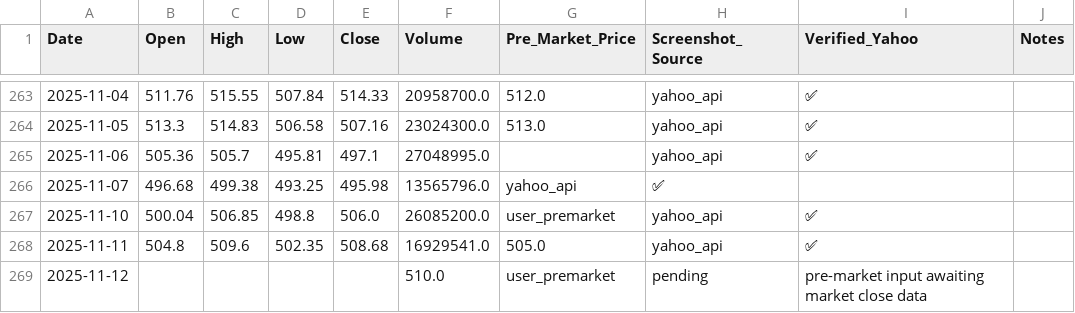
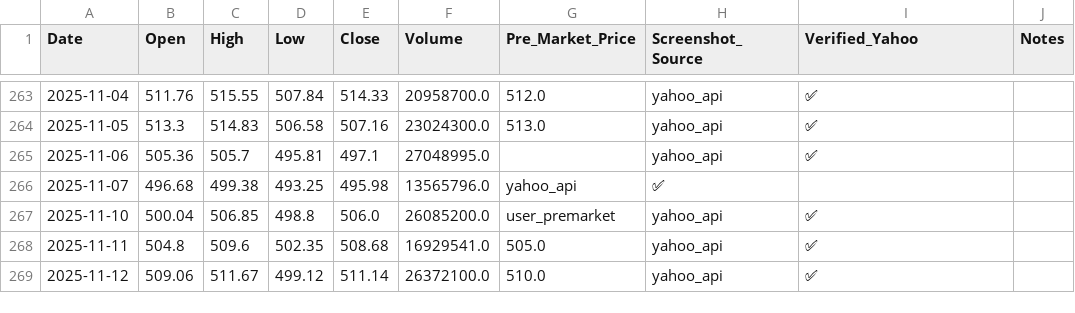
Before and after one commit to jaysean1/investment, a CSV file: 03_prices_all/MSFT_prices-Table 1.csv, drawn as a sheet; only a part is shown, gaps mark what is left out.

```diff
--- a/03_prices_all/MSFT_prices-Table 1.csv
+++ b/03_prices_all/MSFT_prices-Table 1.csv
@@ -268,2 +268,2 @@ Date,Open,High,Low,Close,Volume,Pre_Market_Price,Screenshot_Source,Verified_Yaho
 2025-11-11,504.8,509.6,502.35,508.68,16929541.0,505.0,yahoo_api,✅,
-2025-11-12,,,,,510.0,user_premarket,pending,pre-market input awaiting market close data
+2025-11-12,509.06,511.67,499.12,511.14,26372100.0,510.0,yahoo_api,✅,
```
Also changed, not shown: 03_prices_all/GLD_prices-Table 1.csv, 03_prices_all/QQQ_prices-Table 1.csv, 4 other files.
